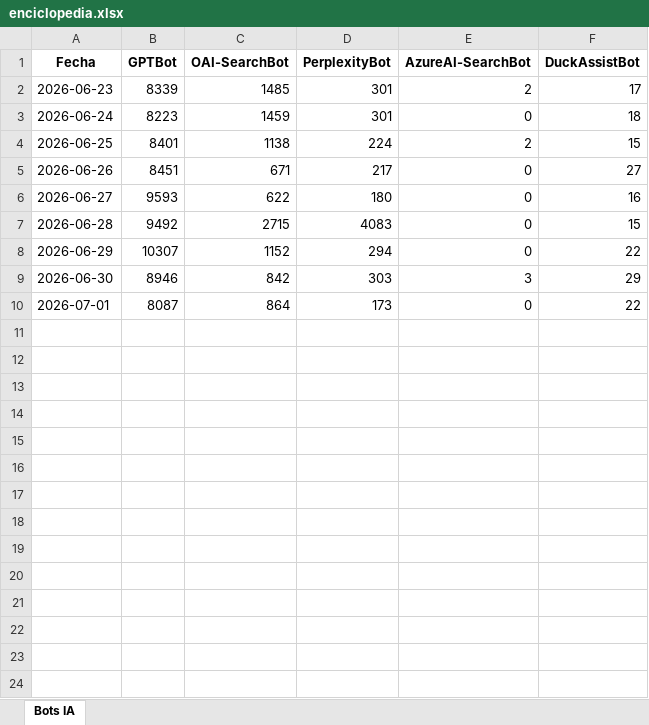
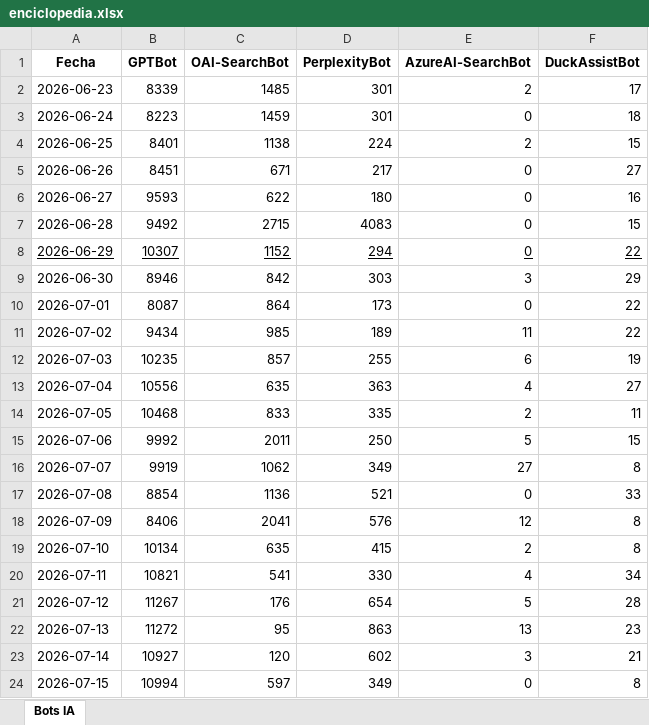
Before and after one commit to chiricos/dashboard, an Excel workbook: reports/enciclopedia.xlsx, sheet Bots IA, drawn as a sheet; values as stored, in another font and other column widths than the file's, no borders; the diff names each change by its address in the sheet, - before the commit and + after, or states it on an @@ line.

```diff
--- a/reports/enciclopedia.xlsx (sheet Bots IA)
+++ b/reports/enciclopedia.xlsx (sheet Bots IA)
-A8:F8 underline: off
+A8:F8 underline: on
+row 11: 2026-07-02 | 9434 | 985 | 189 | 11 | 22
+row 12: 2026-07-03 | 10235 | 857 | 255 | 6 | 19
+row 13: 2026-07-04 | 10556 | 635 | 363 | 4 | 27
+row 14: 2026-07-05 | 10468 | 833 | 335 | 2 | 11
+row 15: 2026-07-06 | 9992 | 2011 | 250 | 5 | 15
+row 16: 2026-07-07 | 9919 | 1062 | 349 | 27 | 8
+row 17: 2026-07-08 | 8854 | 1136 | 521 | 0 | 33
+row 18: 2026-07-09 | 8406 | 2041 | 576 | 12 | 8
+row 19: 2026-07-10 | 10134 | 635 | 415 | 2 | 8
+row 20: 2026-07-11 | 10821 | 541 | 330 | 4 | 34
+row 21: 2026-07-12 | 11267 | 176 | 654 | 5 | 28
+row 22: 2026-07-13 | 11272 | 95 | 863 | 13 | 23
+row 23: 2026-07-14 | 10927 | 120 | 602 | 3 | 21
+row 24: 2026-07-15 | 10994 | 597 | 349 | 0 | 8
```
Also changed, not shown: reports/cultural.xlsx, 3 other files.
